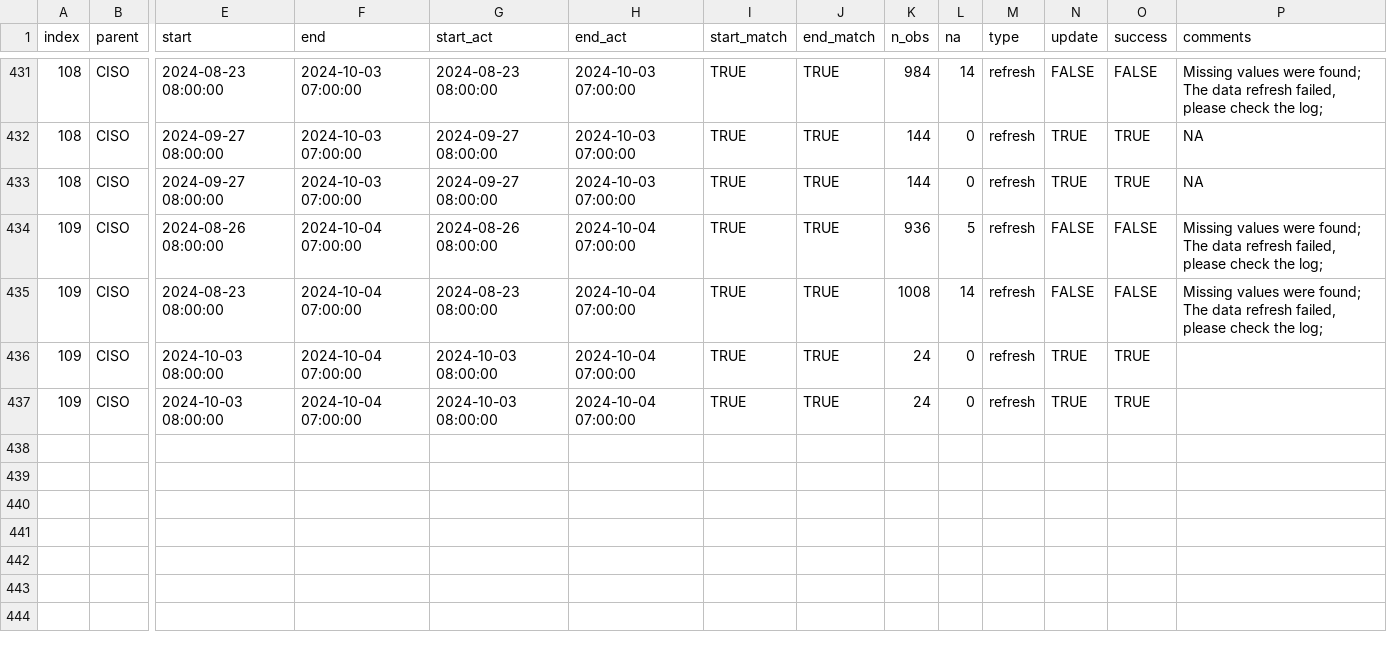
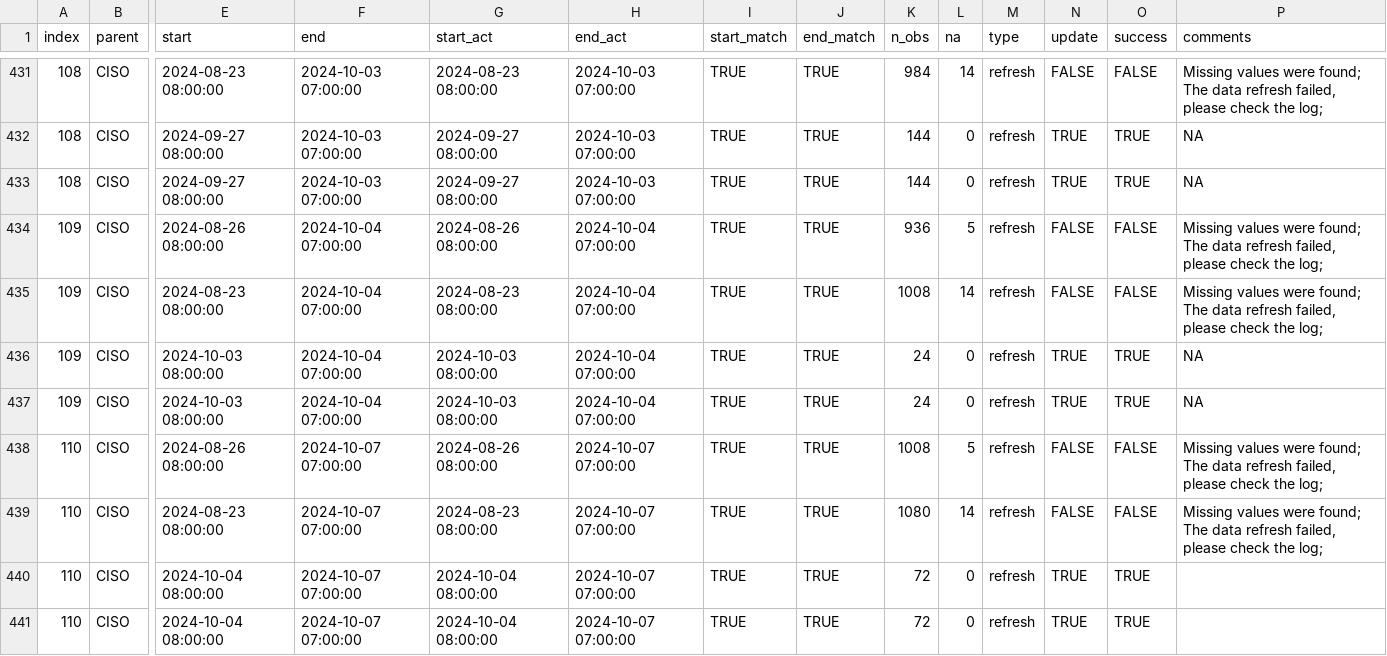
Before and after one commit to datttrian/data-pipeline-automation-with-github-actions, a CSV file: metadata/ciso_log_R.csv, drawn as a sheet; only a part is shown, gaps mark what is left out; rows hold the shown columns only; the diff names each change by its address in the sheet, - before the commit and + after, or states it on an @@ line.

Commit message:
Auto update of the data

```diff
--- a/metadata/ciso_log_R.csv
+++ b/metadata/ciso_log_R.csv
-P436:P437 (comments): (empty)
+P436:P437 (comments): NA
+row 438: 110 | CISO | 2024-08-26 08:00:00 | 2024-10-07 07:00:00 | 2024-08-26 08:00:00 | 2024-10-07 07:00:00 | TRUE | TRUE | 1008 | 5 | refresh | FALSE | FALSE | Missing values were found; The data refresh failed, please check the log;
+row 439: 110 | CISO | 2024-08-23 08:00:00 | 2024-10-07 07:00:00 | 2024-08-23 08:00:00 | 2024-10-07 07:00:00 | TRUE | TRUE | 1080 | 14 | refresh | FALSE | FALSE | Missing values were found; The data refresh failed, please check the log;
+row 440: 110 | CISO | 2024-10-04 08:00:00 | 2024-10-07 07:00:00 | 2024-10-04 08:00:00 | 2024-10-07 07:00:00 | TRUE | TRUE | 72 | 0 | refresh | TRUE | TRUE
+row 441: 110 | CISO | 2024-10-04 08:00:00 | 2024-10-07 07:00:00 | 2024-10-04 08:00:00 | 2024-10-07 07:00:00 | TRUE | TRUE | 72 | 0 | refresh | TRUE | TRUE
```
Also changed, not shown: 27 other files.
